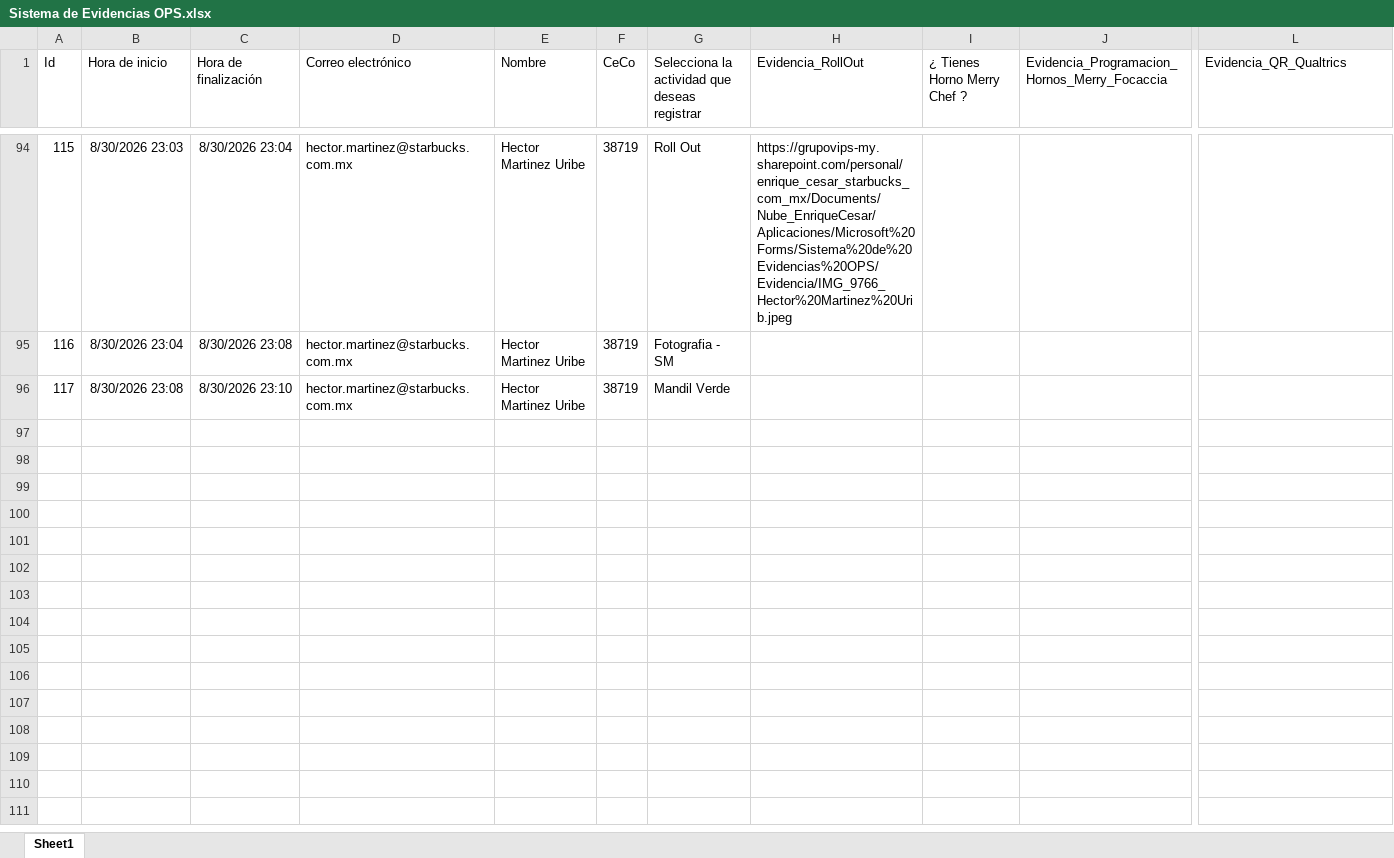
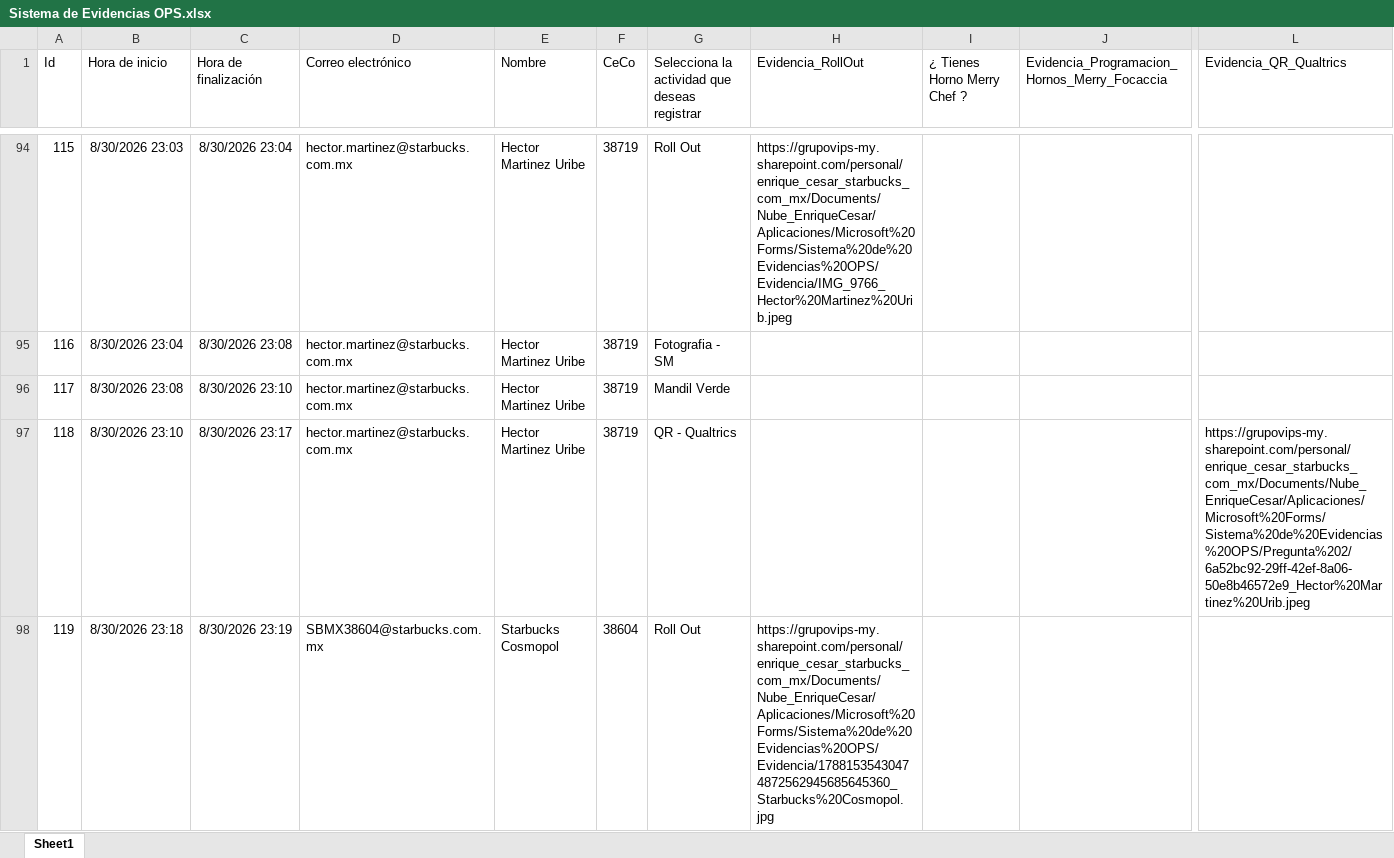
Before and after one commit to sbx-mex/Sistemas_Evidencias_Ops, an Excel workbook: cms/Sistema de Evidencias OPS.xlsx, sheet Sheet1, drawn as a sheet; only a part is shown, gaps mark what is left out; values as stored, in another font and other column widths than the file's, no borders; table styles not drawn; rows hold the shown columns only; the diff covers the shown part only; the diff names each change by its address in the sheet, - before the commit and + after, or states it on an @@ line.

Commit message:
Add files via upload

```diff
--- a/cms/Sistema de Evidencias OPS.xlsx (sheet Sheet1)
+++ b/cms/Sistema de Evidencias OPS.xlsx (sheet Sheet1)
+row 97: 118 | 8/30/2026 23:10 | 8/30/2026 23:17 | hector.martinez@starbucks.com.mx | Hector Martinez Uribe | 38719 | QR - Qualtrics |  |  |  | https://grupovips-my.sharepoint.com/personal/enrique_cesar_starbucks_com_mx/Documents/Nube_EnriqueCesar/Aplicaciones/Microsoft%20Forms/Sistema%20de%20Evidencias%20OPS/Pregunta%202/6a52bc92-29ff-42ef-8a06-50e8b46572e9_Hector%20Martinez%20Urib.jpeg
+row 98: 119 | 8/30/2026 23:18 | 8/30/2026 23:19 | SBMX38604@starbucks.com.mx | Starbucks Cosmopol | 38604 | Roll Out | https://grupovips-my.sharepoint.com/personal/enrique_cesar_starbucks_com_mx/Documents/Nube_EnriqueCesar/Aplicaciones/Microsoft%20Forms/Sistema%20de%20Evidencias%20OPS/Evidencia/17881535430474872562945685645360_Starbucks%20Cosmopol.jpg
```
Also changed, not shown: 1 added row elsewhere in this sheet.
